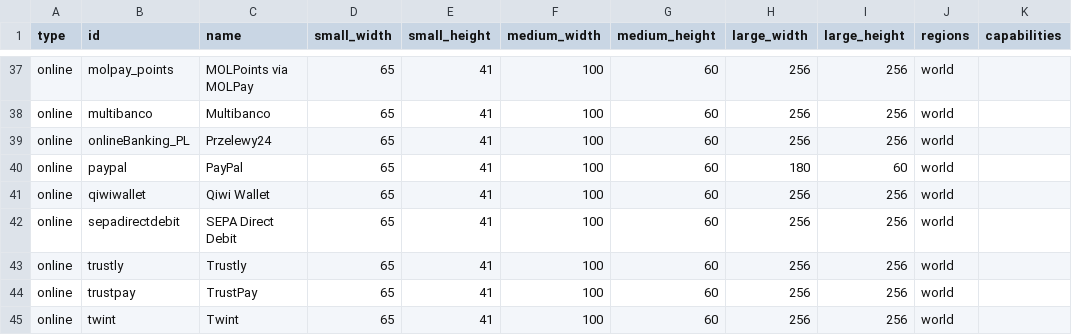
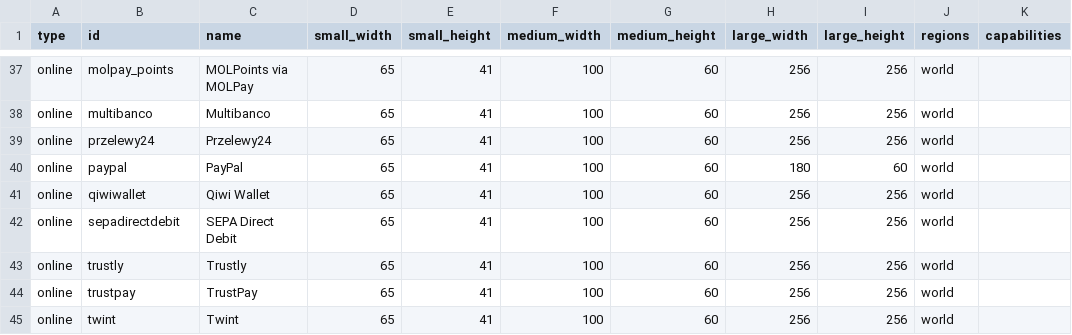
Before and after one commit to flowcommerce/json-reference, a CSV file: data/original/payment-methods.csv, drawn as a sheet; only a part is shown, gaps mark what is left out.

Commit message:
PAY-3830: Renamed onlineBanking_PL to przelewy24

```diff
--- a/data/original/payment-methods.csv
+++ b/data/original/payment-methods.csv
@@ -38,3 +38,3 @@ online,molpay_points,MOLPoints via MOLPay,65,41,100,60,256,256,world,
 online,multibanco,Multibanco,65,41,100,60,256,256,world,
-online,onlineBanking_PL,Przelewy24,65,41,100,60,256,256,world,
+online,przelewy24,Przelewy24,65,41,100,60,256,256,world,
 online,paypal,PayPal,65,41,100,60,180,60,world,
```
Also changed, not shown: 2 other files.
